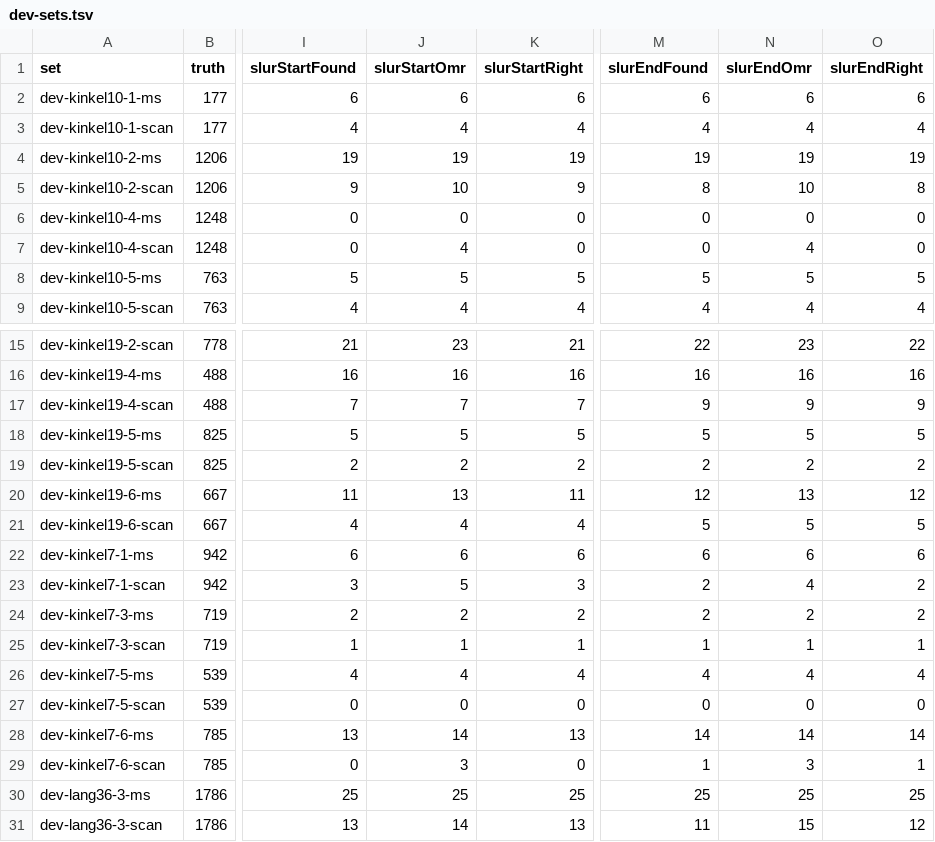
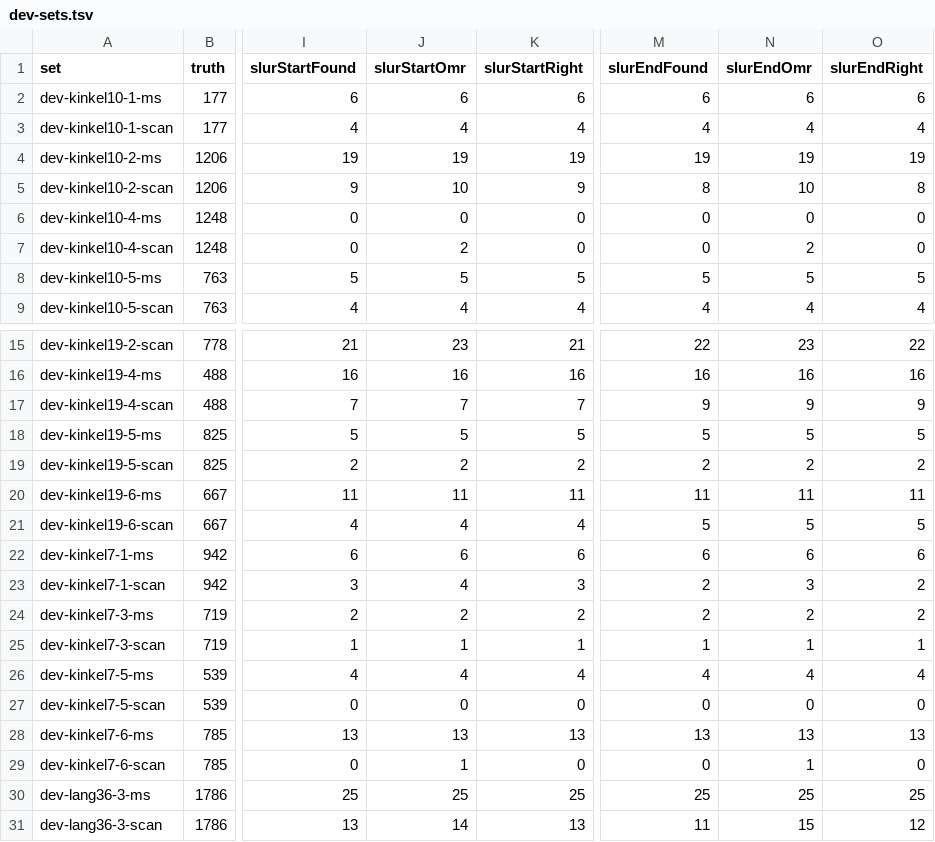
Before and after one commit to yotsuda/Calamo, a TSV file: docs/dev-sets.tsv, drawn as a sheet; only a part is shown, gaps mark what is left out; the diff names each change by its address in the sheet, - before the commit and + after, or states it on an @@ line.

Commit message:
A slur's weak end pairs with a sure one only where the arc allows: not at the note its tie holds it into when one arc runs between them (the detector's second sight of the tie, slur_l 0.51 at tie_l 0.86, kinkel7-6's scan; two arcs there, Lily#'s c4~( c8), stay a slur over the tie), not as a fermata's two edges (a detected fermata, or an old print's unseen one: two to five spaces apart at one height with a round dot centred under the arc and clear of the heads, kinkel10-4's scan), and, farther than 25 spaces (Symbols.FarSlur), only along the arc's own ink traced column by column from the sure end, passing stems and beams and the staves' line rows (a tie's start seen as slur_l 0.20, taken by a slur's end seventy spaces on, kinkel7-1's scan; nearer pairs are taken as before, the trace losing too many of an old print's short slurs). Development set scans: slur starts read wrong 13 -> 8, found 72 unchanged; evaluation set scans wrong 146 -> 135, found 550 -> 544; notes and ties unchanged everywhere; check -Detector 1 better, nothing worse; seeds 4 of 4. --at 0,0 prints every slur's working on a page; tools/train-model/cropbar.py cuts a development set's bar out of its page to look at

```diff
--- a/docs/dev-sets.tsv
+++ b/docs/dev-sets.tsv
-J7 (slurStartOmr): 4
+J7 (slurStartOmr): 2
-N7 (slurEndOmr): 4
+N7 (slurEndOmr): 2
-J20 (slurStartOmr): 13
+J20 (slurStartOmr): 11
-M20 (slurEndFound): 12
+M20 (slurEndFound): 11
-N20 (slurEndOmr): 13
+N20 (slurEndOmr): 11
-O20 (slurEndRight): 12
+O20 (slurEndRight): 11
-J23 (slurStartOmr): 5
+J23 (slurStartOmr): 4
-N23 (slurEndOmr): 4
+N23 (slurEndOmr): 3
-J28 (slurStartOmr): 14
+J28 (slurStartOmr): 13
-M28 (slurEndFound): 14
+M28 (slurEndFound): 13
-N28 (slurEndOmr): 14
+N28 (slurEndOmr): 13
-O28 (slurEndRight): 14
+O28 (slurEndRight): 13
-J29 (slurStartOmr): 3
+J29 (slurStartOmr): 1
-M29 (slurEndFound): 1
+M29 (slurEndFound): 0
-N29 (slurEndOmr): 3
+N29 (slurEndOmr): 1
-O29 (slurEndRight): 1
+O29 (slurEndRight): 0
```
Also changed, not shown: docs/eval-sets.tsv, 5 other files.
